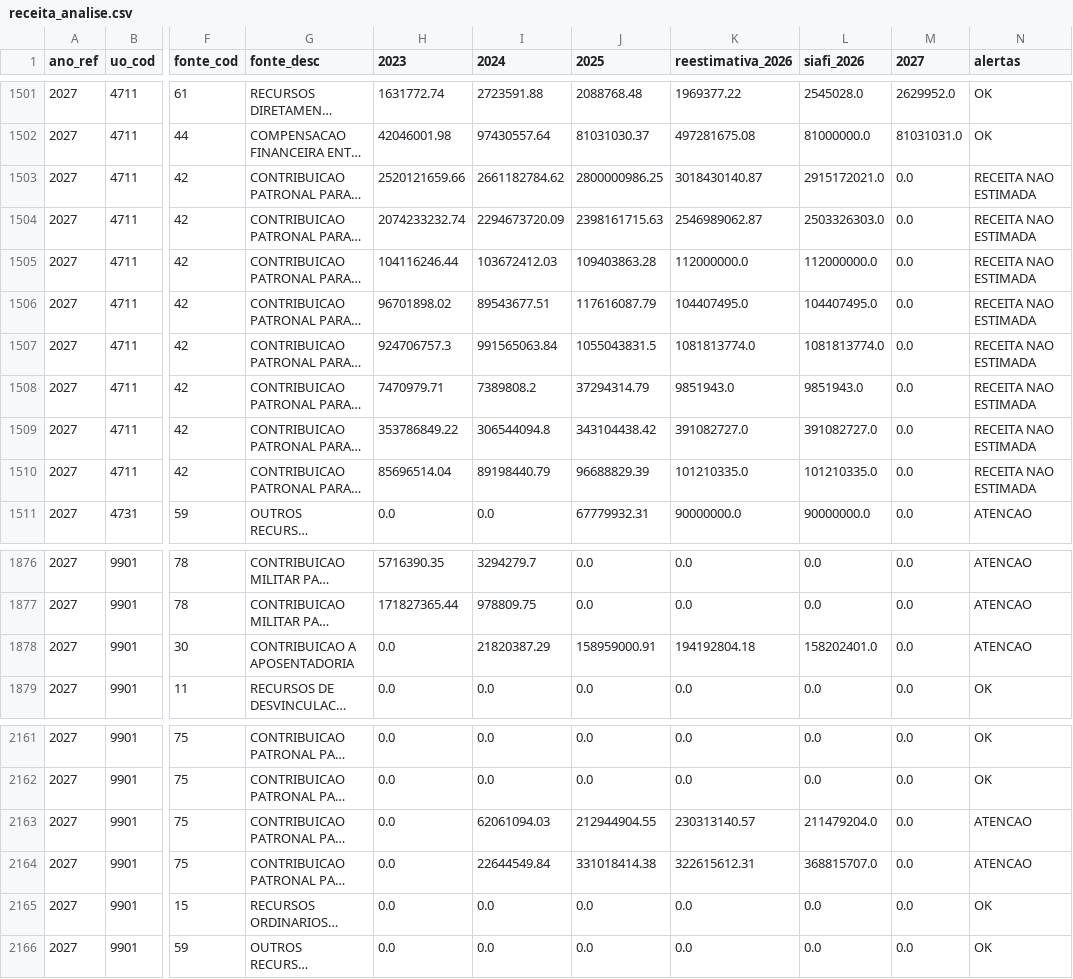
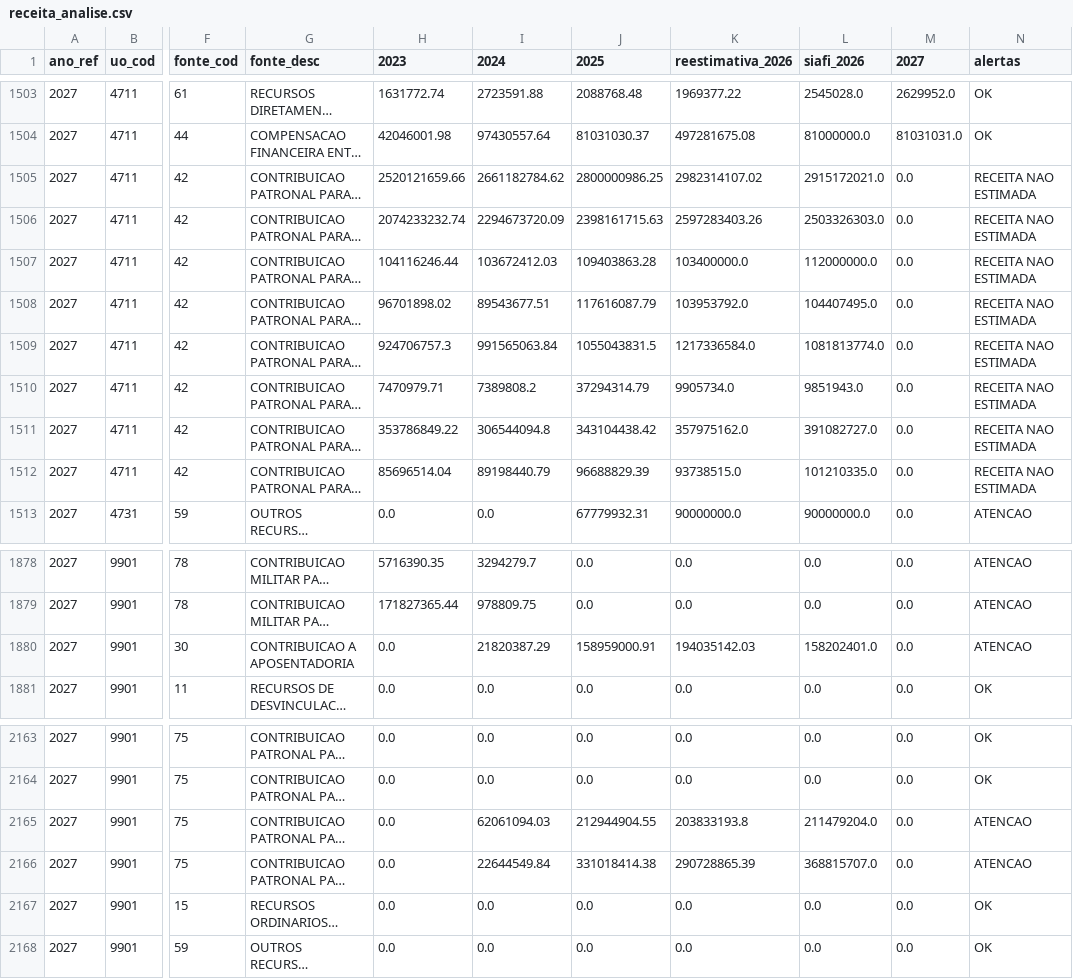
Before and after one commit to splor-mg/painel-ldo, a CSV file: data/receita_analise.csv, drawn as a sheet; only a part is shown, gaps mark what is left out; long unchanged cells end in …; addresses are those after the commit; the diff covers the shown part only; the diff names each change by its address in the sheet, - before the commit and + after, or states it on an @@ line.

```diff
--- a/data/receita_analise.csv
+++ b/data/receita_analise.csv
-K1505 (reestimativa_2026): 3018430140.87
+K1505 (reestimativa_2026): 2982314107.02
-K1506 (reestimativa_2026): 2546989062.87
+K1506 (reestimativa_2026): 2597283403.26
-K1507 (reestimativa_2026): 112000000.0
+K1507 (reestimativa_2026): 103400000.0
-K1508 (reestimativa_2026): 104407495.0
+K1508 (reestimativa_2026): 103953792.0
-K1509 (reestimativa_2026): 1081813774.0
+K1509 (reestimativa_2026): 1217336584.0
-K1510 (reestimativa_2026): 9851943.0
+K1510 (reestimativa_2026): 9905734.0
-K1511 (reestimativa_2026): 391082727.0
+K1511 (reestimativa_2026): 357975162.0
-K1512 (reestimativa_2026): 101210335.0
+K1512 (reestimativa_2026): 93738515.0
-K1880 (reestimativa_2026): 194192804.18
+K1880 (reestimativa_2026): 194035142.03
-K2165 (reestimativa_2026): 230313140.57
+K2165 (reestimativa_2026): 203833193.8
-K2166 (reestimativa_2026): 322615612.31
+K2166 (reestimativa_2026): 290728865.39
```
Also changed, not shown: 2 added rows and 19 edited cells elsewhere in this file, data/fonte_analise.csv, 4 other files.
